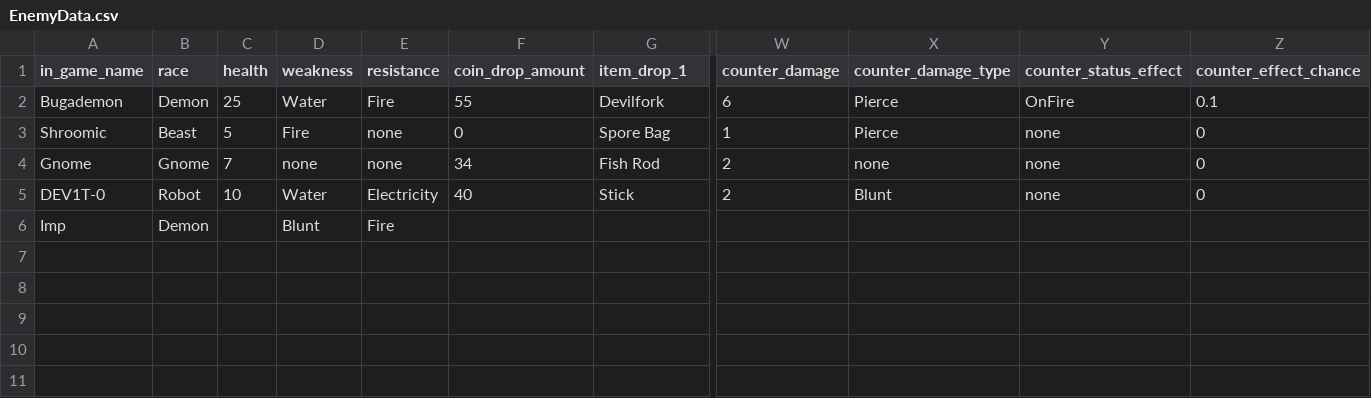
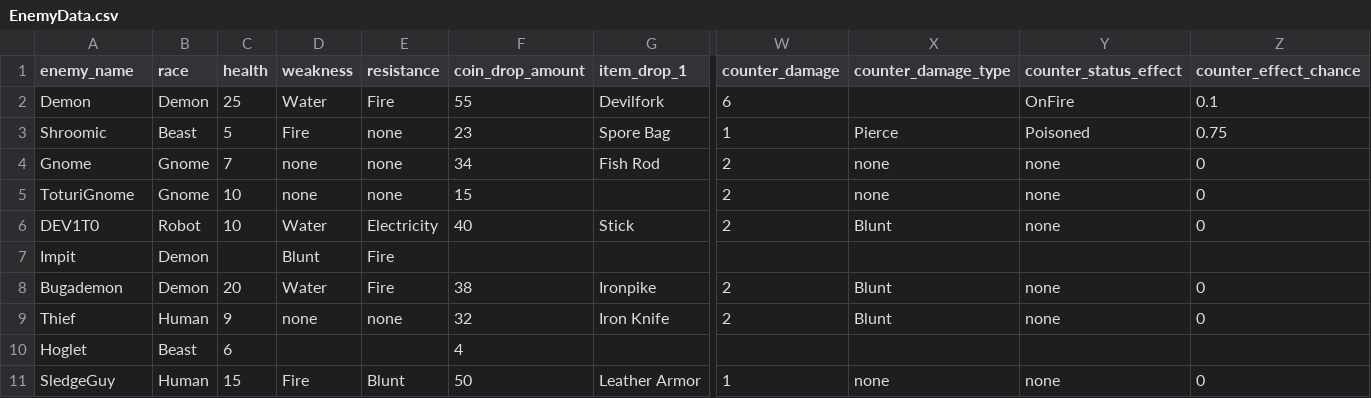
Before and after one commit to lospec/lowresjam2020, a CSV file: Data/EnemyData.csv, drawn as a sheet; only a part is shown, gaps mark what is left out; removed rows and columns are numbered as before the commit, all else as after; rows hold the shown columns only; the diff names each change by its address in the sheet, - before the commit and + after, or states it on an @@ line.

Commit message:
Updated the CSV data and fixed an item bug

```diff
--- a/Data/EnemyData.csv
+++ b/Data/EnemyData.csv
-A1: in_game_name
+A1: enemy_name
-A2 (enemy_name): Bugademon
+A2 (enemy_name): Demon
-X2 (counter_damage_type): Pierce
+X2 (counter_damage_type): (empty)
-F3 (coin_drop_amount): 0
+F3 (coin_drop_amount): 23
-Y3 (counter_status_effect): none
+Y3 (counter_status_effect): Poisoned
-Z3 (counter_effect_chance): 0
+Z3 (counter_effect_chance): 0.75
+row 5: ToturiGnome | Gnome | 10 | none | none | 15 |  | 2 | none | none | 0
-A6 (enemy_name): DEV1T-0
+A6 (enemy_name): DEV1T0
-A7 (enemy_name): Imp
+A7 (enemy_name): Impit
-row 8: (empty)
+row 8: Bugademon | Demon | 20 | Water | Fire | 38 | Ironpike | 2 | Blunt | none | 0
-row 9: (empty)
+row 9: Thief | Human | 9 | none | none | 32 | Iron Knife | 2 | Blunt | none | 0
-row 9: (empty)
+row 10: Hoglet | Beast | 6 |  |  | 4
+row 11: SledgeGuy | Human | 15 | Fire | Blunt | 50 | Leather Armor | 1 | none | none | 0
```
Also changed, not shown: Data/WeaponData.csv, 10 other files.
